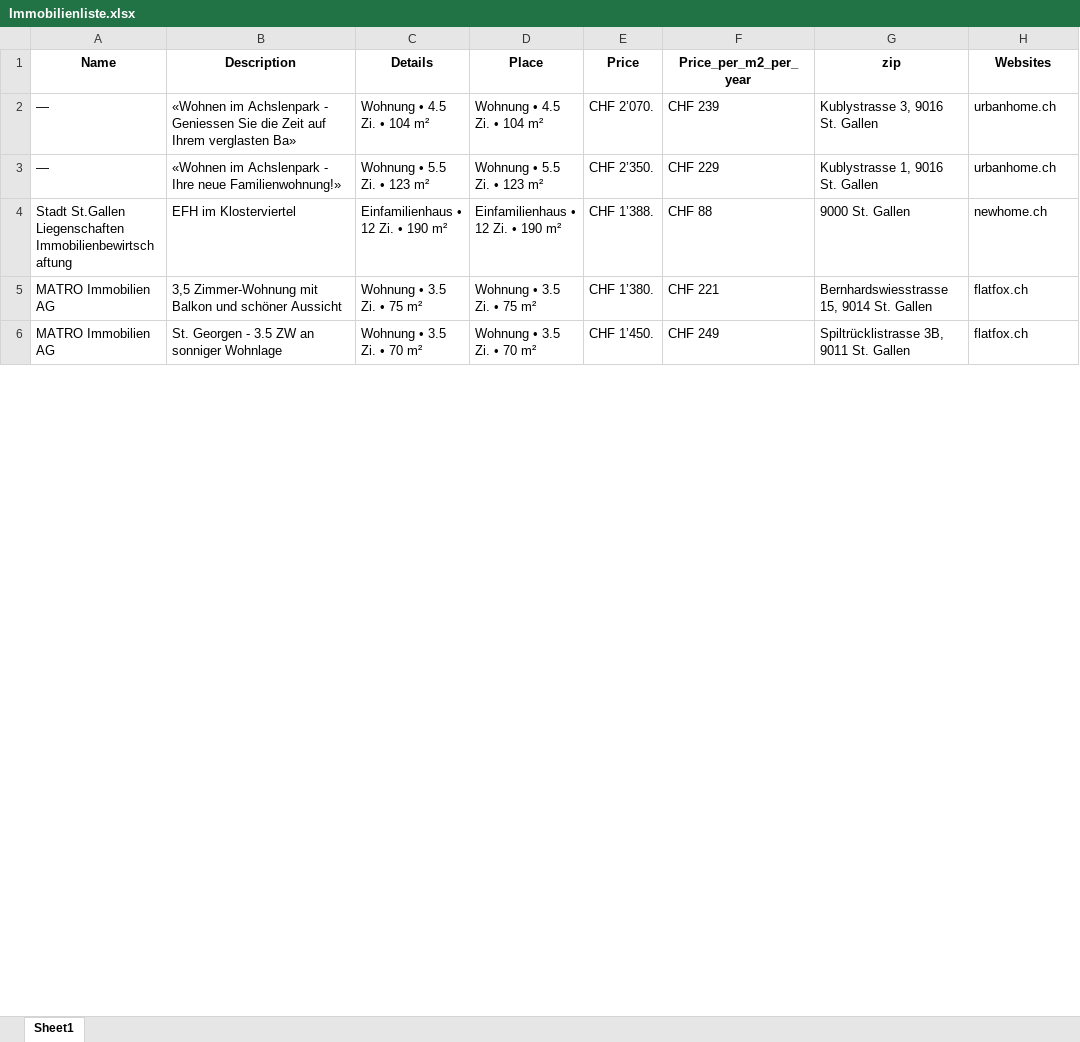
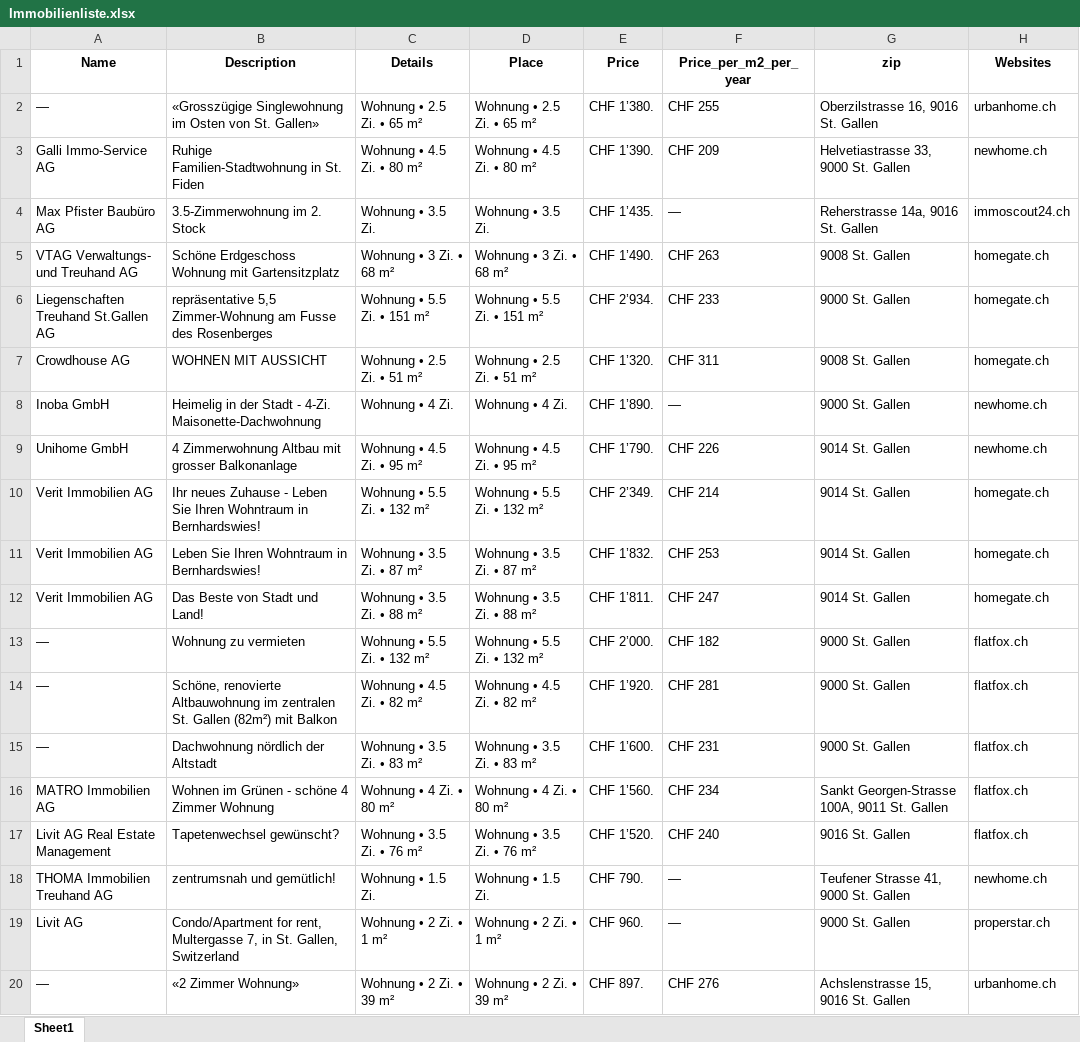
Before and after one commit to lorexzx/CS, an Excel workbook: Immobilienliste.xlsx, sheet Sheet1, drawn as a sheet; only a part is shown; the shorter side is filled out with more unchanged rows; values as stored, in another font and other column widths than the file's, no borders; addresses are those after the commit; the diff covers the shown part only; the diff names each change by its address in the sheet, - before the commit and + after, or states it on an @@ line.

Commit message:
Updated Immobilienliste via Workflow

```diff
--- a/Immobilienliste.xlsx (sheet Sheet1)
+++ b/Immobilienliste.xlsx (sheet Sheet1)
-B2 (Description): «Wohnen im Achslenpark - Geniessen Sie die Zeit auf Ihrem verglasten Ba»
+B2 (Description): «Grosszügige Singlewohnung im Osten von St. Gallen»
-C2 (Details): Wohnung • 4.5 Zi. • 104 m²
+C2 (Details): Wohnung • 2.5 Zi. • 65 m²
-D2 (Place): Wohnung • 4.5 Zi. • 104 m²
+D2 (Place): Wohnung • 2.5 Zi. • 65 m²
-E2 (Price): CHF 2’070.
+E2 (Price): CHF 1’380.
-F2 (Price_per_m2_per_year): CHF 239
+F2 (Price_per_m2_per_year): CHF 255
-G2 (zip): Kublystrasse 3, 9016 St. Gallen
+G2 (zip): Oberzilstrasse 16, 9016 St. Gallen
+row 3: Galli Immo-Service AG | Ruhige Familien-Stadtwohnung in St. Fiden | Wohnung • 4.5 Zi. • 80 m² | Wohnung • 4.5 Zi. • 80 m² | CHF 1’390. | CHF 209 | Helvetiastrasse 33, 9000 St. Gallen | newhome.ch
+row 4: Max Pfister Baubüro AG | 3.5-Zimmerwohnung im 2. Stock | Wohnung • 3.5 Zi. | Wohnung • 3.5 Zi. | CHF 1’435. | — | Reherstrasse 14a, 9016 St. Gallen | immoscout24.ch
@@ row 316 moved to row 5: VTAG Verwaltungs- und Treuhand AG @@
+row 6: Liegenschaften Treuhand St.Gallen AG | repräsentative 5,5 Zimmer-Wohnung am Fusse des Rosenberges | Wohnung • 5.5 Zi. • 151 m² | Wohnung • 5.5 Zi. • 151 m² | CHF 2’934. | CHF 233 | 9000 St. Gallen | homegate.ch
+row 7: Crowdhouse AG | WOHNEN MIT AUSSICHT | Wohnung • 2.5 Zi. • 51 m² | Wohnung • 2.5 Zi. • 51 m² | CHF 1’320. | CHF 311 | 9008 St. Gallen | homegate.ch
+row 8: Inoba GmbH | Heimelig in der Stadt - 4-Zi. Maisonette-Dachwohnung | Wohnung • 4 Zi. | Wohnung • 4 Zi. | CHF 1’890. | — | 9000 St. Gallen | newhome.ch
+row 9: Unihome GmbH | 4 Zimmerwohnung Altbau mit grosser Balkonanlage | Wohnung • 4.5 Zi. • 95 m² | Wohnung • 4.5 Zi. • 95 m² | CHF 1’790. | CHF 226 | 9014 St. Gallen | newhome.ch
+row 10: Verit Immobilien AG | Ihr neues Zuhause - Leben Sie Ihren Wohntraum in Bernhardswies! | Wohnung • 5.5 Zi. • 132 m² | Wohnung • 5.5 Zi. • 132 m² | CHF 2’349. | CHF 214 | 9014 St. Gallen | homegate.ch
+row 11: Verit Immobilien AG | Leben Sie Ihren Wohntraum in Bernhardswies! | Wohnung • 3.5 Zi. • 87 m² | Wohnung • 3.5 Zi. • 87 m² | CHF 1’832. | CHF 253 | 9014 St. Gallen | homegate.ch
+row 12: Verit Immobilien AG | Das Beste von Stadt und Land! | Wohnung • 3.5 Zi. • 88 m² | Wohnung • 3.5 Zi. • 88 m² | CHF 1’811. | CHF 247 | 9014 St. Gallen | homegate.ch
+row 13: — | Wohnung zu vermieten | Wohnung • 5.5 Zi. • 132 m² | Wohnung • 5.5 Zi. • 132 m² | CHF 2’000. | CHF 182 | 9000 St. Gallen | flatfox.ch
+row 14: — | Schöne, renovierte Altbauwohnung im zentralen St. Gallen (82m²) mit Balkon | Wohnung • 4.5 Zi. • 82 m² | Wohnung • 4.5 Zi. • 82 m² | CHF 1’920. | CHF 281 | 9000 St. Gallen | flatfox.ch
+row 15: — | Dachwohnung nördlich der Altstadt | Wohnung • 3.5 Zi. • 83 m² | Wohnung • 3.5 Zi. • 83 m² | CHF 1’600. | CHF 231 | 9000 St. Gallen | flatfox.ch
+row 16: MATRO Immobilien AG | Wohnen im Grünen - schöne 4 Zimmer Wohnung | Wohnung • 4 Zi. • 80 m² | Wohnung • 4 Zi. • 80 m² | CHF 1’560. | CHF 234 | Sankt Georgen-Strasse 100A, 9011 St. Gallen | flatfox.ch
+row 17: Livit AG Real Estate Management | Tapetenwechsel gewünscht? | Wohnung • 3.5 Zi. • 76 m² | Wohnung • 3.5 Zi. • 76 m² | CHF 1’520. | CHF 240 | 9016 St. Gallen | flatfox.ch
+row 18: THOMA Immobilien Treuhand AG | zentrumsnah und gemütlich! | Wohnung • 1.5 Zi. | Wohnung • 1.5 Zi. | CHF 790. | — | Teufener Strasse 41, 9000 St. Gallen | newhome.ch
+row 19: Livit AG | Condo/Apartment for rent, Multergasse 7, in St. Gallen, Switzerland | Wohnung • 2 Zi. • 1 m² | Wohnung • 2 Zi. • 1 m² | CHF 960. | — | 9000 St. Gallen | properstar.ch
-B20 (Description): «Wohnen im Achslenpark - Ihre neue Familienwohnung!»
+B20 (Description): «2 Zimmer Wohnung»
-C20 (Details): Wohnung • 5.5 Zi. • 123 m²
+C20 (Details): Wohnung • 2 Zi. • 39 m²
-D20 (Place): Wohnung • 5.5 Zi. • 123 m²
+D20 (Place): Wohnung • 2 Zi. • 39 m²
-E20 (Price): CHF 2’350.
+E20 (Price): CHF 897.
-F20 (Price_per_m2_per_year): CHF 229
+F20 (Price_per_m2_per_year): CHF 276
-G20 (zip): Kublystrasse 1, 9016 St. Gallen
+G20 (zip): Achslenstrasse 15, 9016 St. Gallen
```
Also changed, not shown: 32 added rows, 48 removed rows and 39 edited cells elsewhere in this sheet.
